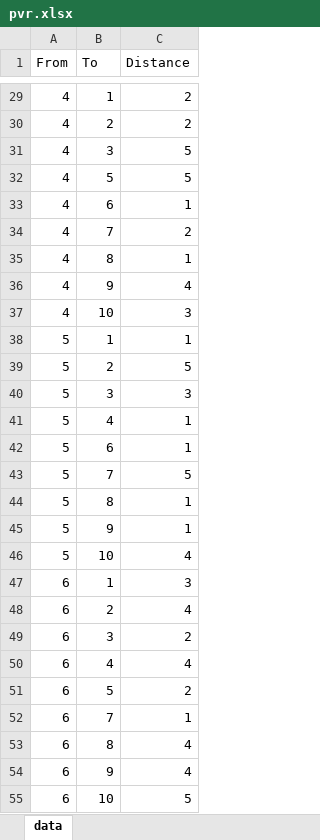
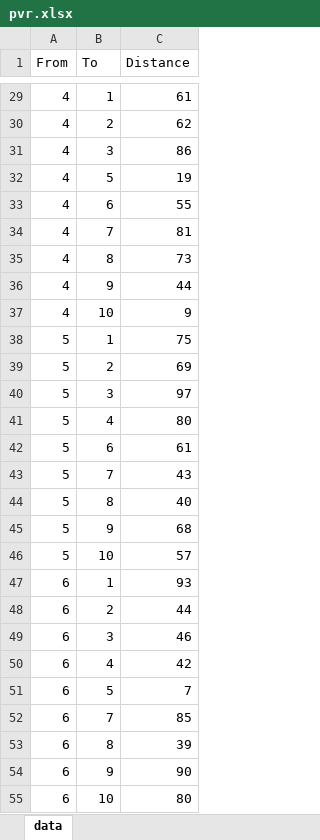
Before and after one commit to pcampolucci/AE4441-Group-2-VRP-Project, an Excel workbook: pvr.xlsx, sheet data, drawn as a sheet; only a part is shown, gaps mark what is left out; values as stored, in another font and other column widths than the file's, no borders; the diff covers the shown part only; the diff names each change by its address in the sheet, - before the commit and + after, or states it on an @@ line.

```diff
--- a/pvr.xlsx (sheet data)
+++ b/pvr.xlsx (sheet data)
-C29 (Distance): 2
+C29 (Distance): 61
-C30 (Distance): 2
+C30 (Distance): 62
-C31 (Distance): 5
+C31 (Distance): 86
-C32 (Distance): 5
+C32 (Distance): 19
-C33 (Distance): 1
+C33 (Distance): 55
-C34 (Distance): 2
+C34 (Distance): 81
-C35 (Distance): 1
+C35 (Distance): 73
-C36 (Distance): 4
+C36 (Distance): 44
-C37 (Distance): 3
+C37 (Distance): 9
-C38 (Distance): 1
+C38 (Distance): 75
-C39 (Distance): 5
+C39 (Distance): 69
-C40 (Distance): 3
+C40 (Distance): 97
-C41 (Distance): 1
+C41 (Distance): 80
-C42 (Distance): 1
+C42 (Distance): 61
-C43 (Distance): 5
+C43 (Distance): 43
-C44 (Distance): 1
+C44 (Distance): 40
-C45 (Distance): 1
+C45 (Distance): 68
-C46 (Distance): 4
+C46 (Distance): 57
-C47 (Distance): 3
+C47 (Distance): 93
-C48 (Distance): 4
+C48 (Distance): 44
-C49 (Distance): 2
+C49 (Distance): 46
-C50 (Distance): 4
+C50 (Distance): 42
-C51 (Distance): 2
+C51 (Distance): 7
-C52 (Distance): 1
+C52 (Distance): 85
-C53 (Distance): 4
+C53 (Distance): 39
-C54 (Distance): 4
+C54 (Distance): 90
-C55 (Distance): 5
+C55 (Distance): 80
```
Also changed, not shown: 61 edited cells elsewhere in this sheet, database/pvr.xlsx, 4 other files.
